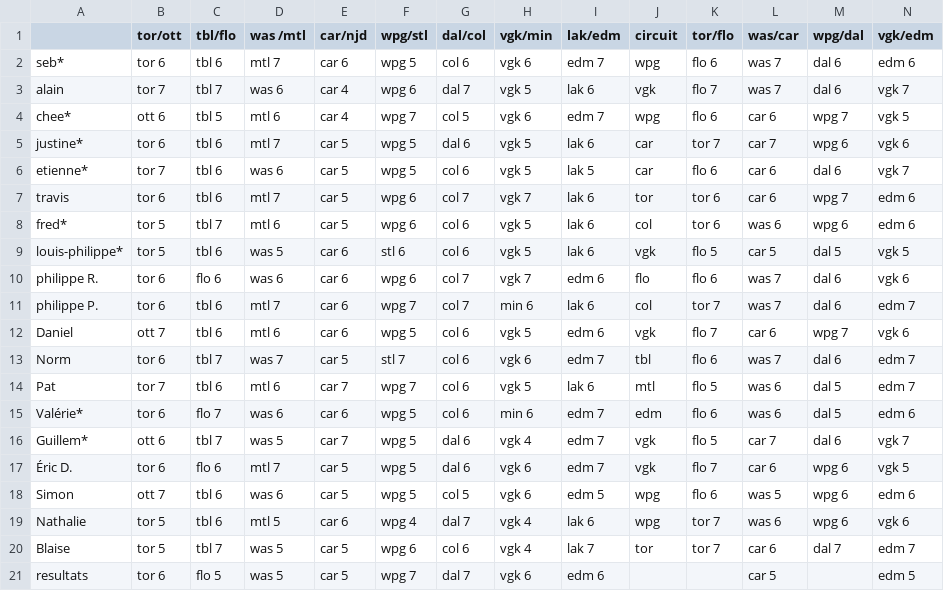
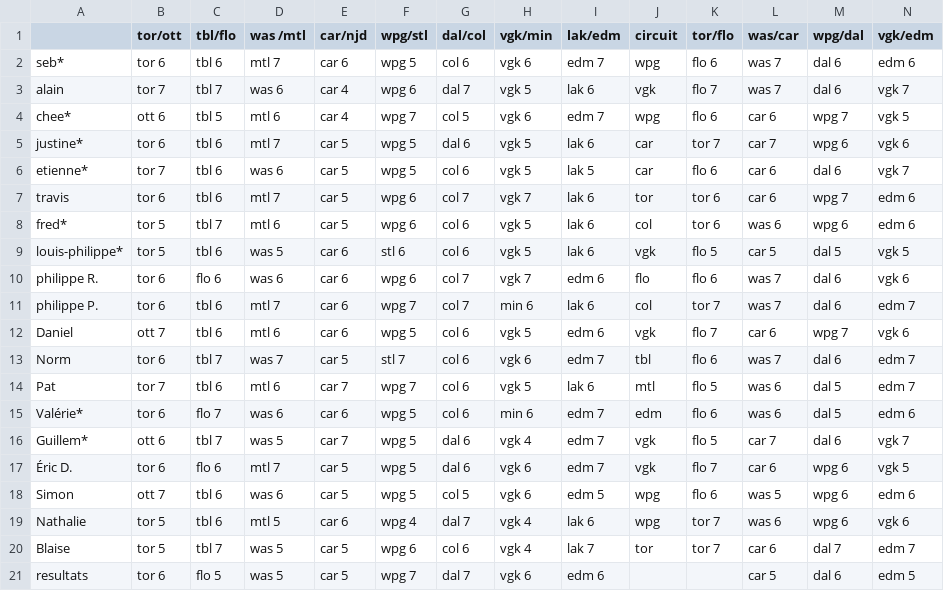
Before and after one commit to sbiner/sbiner.github.io, a CSV file: divers/ze_pool/ze_pool_2025/ze_pool_2025 - feuille1.csv, drawn as a sheet.

```diff
--- a/divers/ze_pool/ze_pool_2025/ze_pool_2025 - feuille1.csv
+++ b/divers/ze_pool/ze_pool_2025/ze_pool_2025 - feuille1.csv
@@ -20,2 +20,2 @@ Nathalie,tor 5,tbl 6,mtl 5,car 6,wpg 4,dal 7,vgk 4,lak 6,wpg,tor 7,was 6,wpg 6,v
 Blaise,tor 5,tbl 7,was 5,car 5,wpg 6,col 6,vgk 4,lak 7,tor,tor 7,car 6,dal 7,edm 7
-resultats,tor 6,flo 5,was 5,car 5,wpg 7,dal 7,vgk 6,edm 6,,,car 5,,edm 5
+resultats,tor 6,flo 5,was 5,car 5,wpg 7,dal 7,vgk 6,edm 6,,,car 5,dal 6,edm 5
```
Also changed, not shown: 1 other file.
